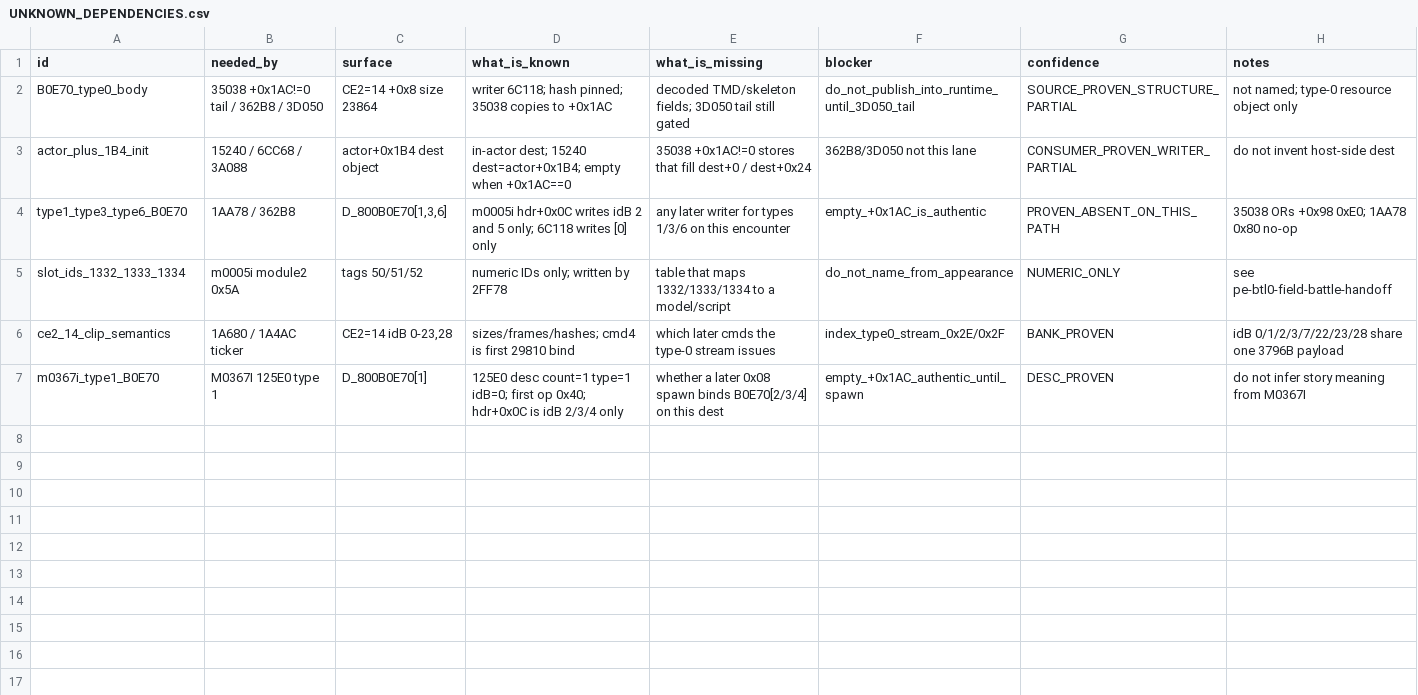
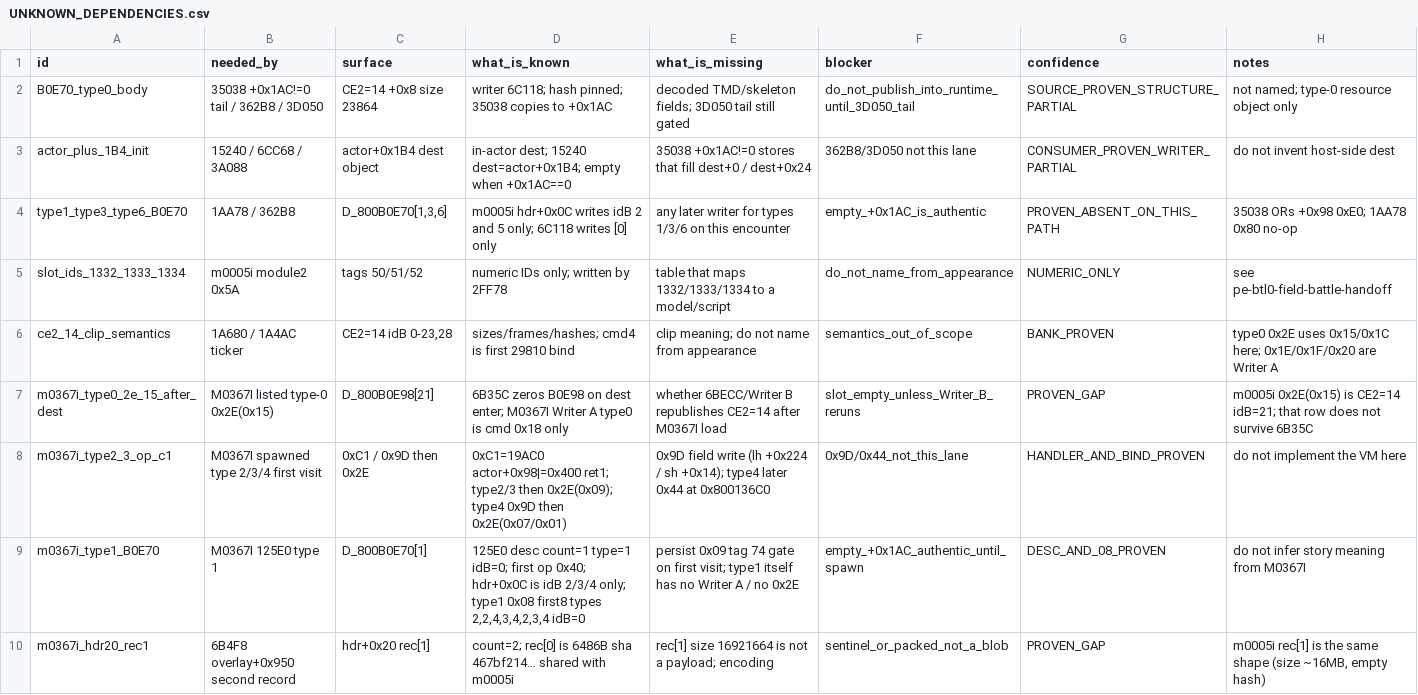
Before and after one commit to Blizz127/Parasite-Eve-Decompilation, a CSV file: docs/evidence/pe-battle-data-precovery/UNKNOWN_DEPENDENCIES.csv, drawn as a sheet.

```diff
--- a/docs/evidence/pe-battle-data-precovery/UNKNOWN_DEPENDENCIES.csv
+++ b/docs/evidence/pe-battle-data-precovery/UNKNOWN_DEPENDENCIES.csv
@@ -5,3 +5,6 @@ type1_type3_type6_B0E70,1AA78 / 362B8,"D_800B0E70[1,3,6]",m0005i hdr+0x0C writes
 slot_ids_1332_1333_1334,m0005i module2 0x5A,tags 50/51/52,numeric IDs only; written by 2FF78,table that maps 1332/1333/1334 to a model/script,do_not_name_from_appearance,NUMERIC_ONLY,see pe-btl0-field-battle-handoff
-ce2_14_clip_semantics,1A680 / 1A4AC ticker,"CE2=14 idB 0-23,28",sizes/frames/hashes; cmd4 is first 29810 bind,which later cmds the type-0 stream issues,index_type0_stream_0x2E/0x2F,BANK_PROVEN,idB 0/1/2/3/7/22/23/28 share one 3796B payload
-m0367i_type1_B0E70,M0367I 125E0 type 1,D_800B0E70[1],125E0 desc count=1 type=1 idB=0; first op 0x40; hdr+0x0C is idB 2/3/4 only,whether a later 0x08 spawn binds B0E70[2/3/4] on this dest,empty_+0x1AC_authentic_until_spawn,DESC_PROVEN,do not infer story meaning from M0367I
+ce2_14_clip_semantics,1A680 / 1A4AC ticker,"CE2=14 idB 0-23,28",sizes/frames/hashes; cmd4 is first 29810 bind,clip meaning; do not name from appearance,semantics_out_of_scope,BANK_PROVEN,type0 0x2E uses 0x15/0x1C here; 0x1E/0x1F/0x20 are Writer A
+m0367i_type0_2e_15_after_dest,M0367I listed type-0 0x2E(0x15),D_800B0E98[21],6B35C zeros B0E98 on dest enter; M0367I Writer A type0 is cmd 0x18 only,whether 6BECC/Writer B republishes CE2=14 after M0367I load,slot_empty_unless_Writer_B_reruns,PROVEN_GAP,m0005i 0x2E(0x15) is CE2=14 idB=21; that row does not survive 6B35C
+m0367i_type2_3_op_c1,M0367I spawned type 2/3/4 first visit,0xC1 / 0x9D then 0x2E,0xC1=19AC0 actor+0x98|=0x400 ret1; type2/3 then 0x2E(0x09); type4 0x9D then 0x2E(0x07/0x01),0x9D field write (lh +0x224 / sh +0x14); type4 later 0x44 at 0x800136C0,0x9D/0x44_not_this_lane,HANDLER_AND_BIND_PROVEN,do not implement the VM here
+m0367i_type1_B0E70,M0367I 125E0 type 1,D_800B0E70[1],"125E0 desc count=1 type=1 idB=0; first op 0x40; hdr+0x0C is idB 2/3/4 only; type1 0x08 first8 types 2,2,4,3,4,2,3,4 idB=0",persist 0x09 tag 74 gate on first visit; type1 itself has no Writer A / no 0x2E,empty_+0x1AC_authentic_until_spawn,DESC_AND_08_PROVEN,do not infer story meaning from M0367I
+m0367i_hdr20_rec1,6B4F8 overlay+0x950 second record,hdr+0x20 rec[1],count=2; rec[0] is 6486B sha 467bf214… shared with m0005i,rec[1] size 16921664 is not a payload; encoding,sentinel_or_packed_not_a_blob,PROVEN_GAP,"m0005i rec[1] is the same shape (size ~16MB, empty hash)"
```
Also changed, not shown: docs/evidence/pe-battle-data-precovery/ACTOR_RESOURCES.csv, docs/evidence/pe-battle-data-precovery/BATTLE_SCRIPTS.csv, 9 other files.
